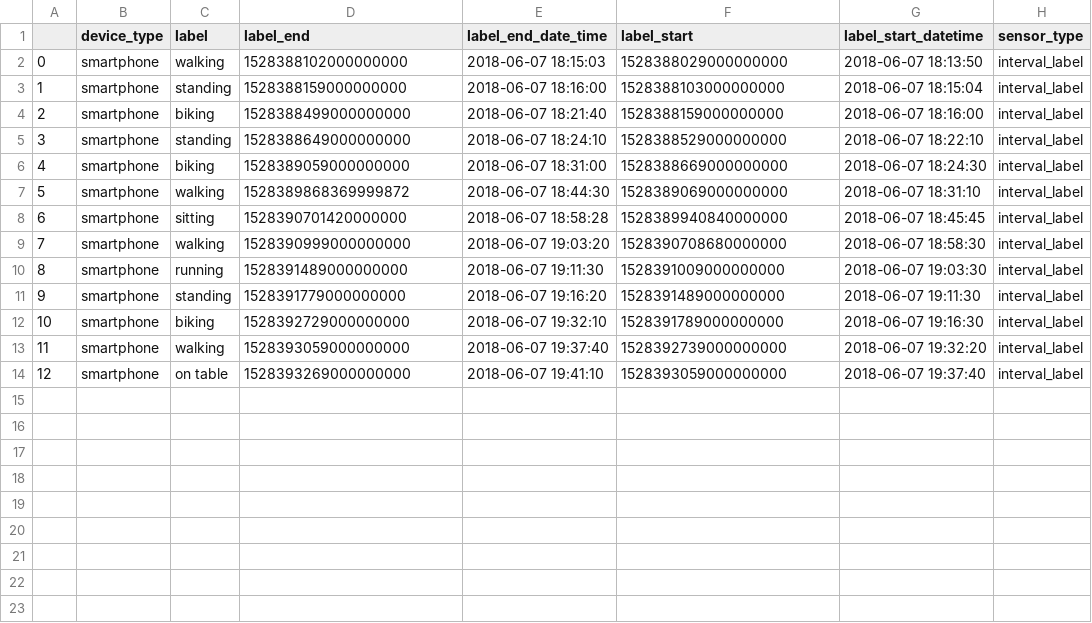
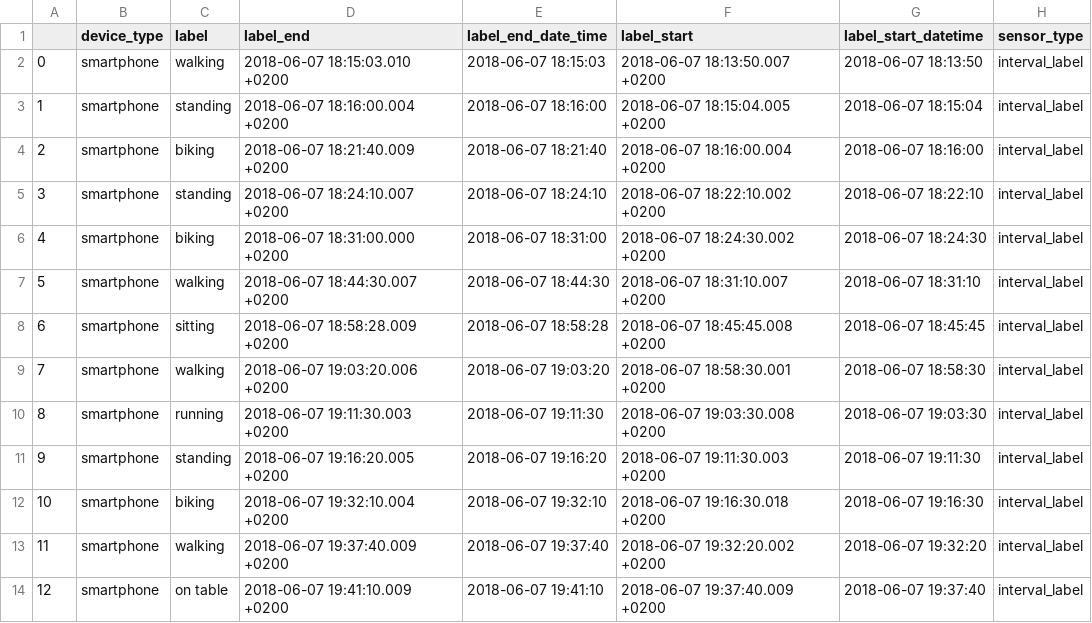
Before and after one commit to tomescumihail93/ML4QS, a CSV file: our_dataset/labels_custom.csv, drawn as a sheet.

Commit message:
Regenerated datasets with updated parser

```diff
--- a/our_dataset/labels_custom.csv
+++ b/our_dataset/labels_custom.csv
@@ -1,14 +1,14 @@
 ,device_type,label,label_end,label_end_date_time,label_start,label_start_datetime,sensor_type
-0,smartphone,walking,1528388102000000000,2018-06-07 18:15:03,1528388029000000000,2018-06-07 18:13:50,interval_label
-1,smartphone,standing,1528388159000000000,2018-06-07 18:16:00,1528388103000000000,2018-06-07 18:15:04,interval_label
-2,smartphone,biking,1528388499000000000,2018-06-07 18:21:40,1528388159000000000,2018-06-07 18:16:00,interval_label
-3,smartphone,standing,1528388649000000000,2018-06-07 18:24:10,1528388529000000000,2018-06-07 18:22:10,interval_label
-4,smartphone,biking,1528389059000000000,2018-06-07 18:31:00,1528388669000000000,2018-06-07 18:24:30,interval_label
-5,smartphone,walking,1528389868369999872,2018-06-07 18:44:30,1528389069000000000,2018-06-07 18:31:10,interval_label
-6,smartphone,sitting,1528390701420000000,2018-06-07 18:58:28,1528389940840000000,2018-06-07 18:45:45,interval_label
-7,smartphone,walking,1528390999000000000,2018-06-07 19:03:20,1528390708680000000,2018-06-07 18:58:30,interval_label
-8,smartphone,running,1528391489000000000,2018-06-07 19:11:30,1528391009000000000,2018-06-07 19:03:30,interval_label
-9,smartphone,standing,1528391779000000000,2018-06-07 19:16:20,1528391489000000000,2018-06-07 19:11:30,interval_label
-10,smartphone,biking,1528392729000000000,2018-06-07 19:32:10,1528391789000000000,2018-06-07 19:16:30,interval_label
-11,smartphone,walking,1528393059000000000,2018-06-07 19:37:40,1528392739000000000,2018-06-07 19:32:20,interval_label
-12,smartphone,on table,1528393269000000000,2018-06-07 19:41:10,1528393059000000000,2018-06-07 19:37:40,interval_label
+0,smartphone,walking,2018-06-07 18:15:03.010 +0200,2018-06-07 18:15:03,2018-06-07 18:13:50.007 +0200,2018-06-07 18:13:50,interval_label
+1,smartphone,standing,2018-06-07 18:16:00.004 +0200,2018-06-07 18:16:00,2018-06-07 18:15:04.005 +0200,2018-06-07 18:15:04,interval_label
+2,smartphone,biking,2018-06-07 18:21:40.009 +0200,2018-06-07 18:21:40,2018-06-07 18:16:00.004 +0200,2018-06-07 18:16:00,interval_label
+3,smartphone,standing,2018-06-07 18:24:10.007 +0200,2018-06-07 18:24:10,2018-06-07 18:22:10.002 +0200,2018-06-07 18:22:10,interval_label
+4,smartphone,biking,2018-06-07 18:31:00.000 +0200,2018-06-07 18:31:00,2018-06-07 18:24:30.002 +0200,2018-06-07 18:24:30,interval_label
+5,smartphone,walking,2018-06-07 18:44:30.007 +0200,2018-06-07 18:44:30,2018-06-07 18:31:10.007 +0200,2018-06-07 18:31:10,interval_label
+6,smartphone,sitting,2018-06-07 18:58:28.009 +0200,2018-06-07 18:58:28,2018-06-07 18:45:45.008 +0200,2018-06-07 18:45:45,interval_label
+7,smartphone,walking,2018-06-07 19:03:20.006 +0200,2018-06-07 19:03:20,2018-06-07 18:58:30.001 +0200,2018-06-07 18:58:30,interval_label
+8,smartphone,running,2018-06-07 19:11:30.003 +0200,2018-06-07 19:11:30,2018-06-07 19:03:30.008 +0200,2018-06-07 19:03:30,interval_label
+9,smartphone,standing,2018-06-07 19:16:20.005 +0200,2018-06-07 19:16:20,2018-06-07 19:11:30.003 +0200,2018-06-07 19:11:30,interval_label
+10,smartphone,biking,2018-06-07 19:32:10.004 +0200,2018-06-07 19:32:10,2018-06-07 19:16:30.018 +0200,2018-06-07 19:16:30,interval_label
+11,smartphone,walking,2018-06-07 19:37:40.009 +0200,2018-06-07 19:37:40,2018-06-07 19:32:20.002 +0200,2018-06-07 19:32:20,interval_label
+12,smartphone,on table,2018-06-07 19:41:10.009 +0200,2018-06-07 19:41:10,2018-06-07 19:37:40.009 +0200,2018-06-07 19:37:40,interval_label
```
